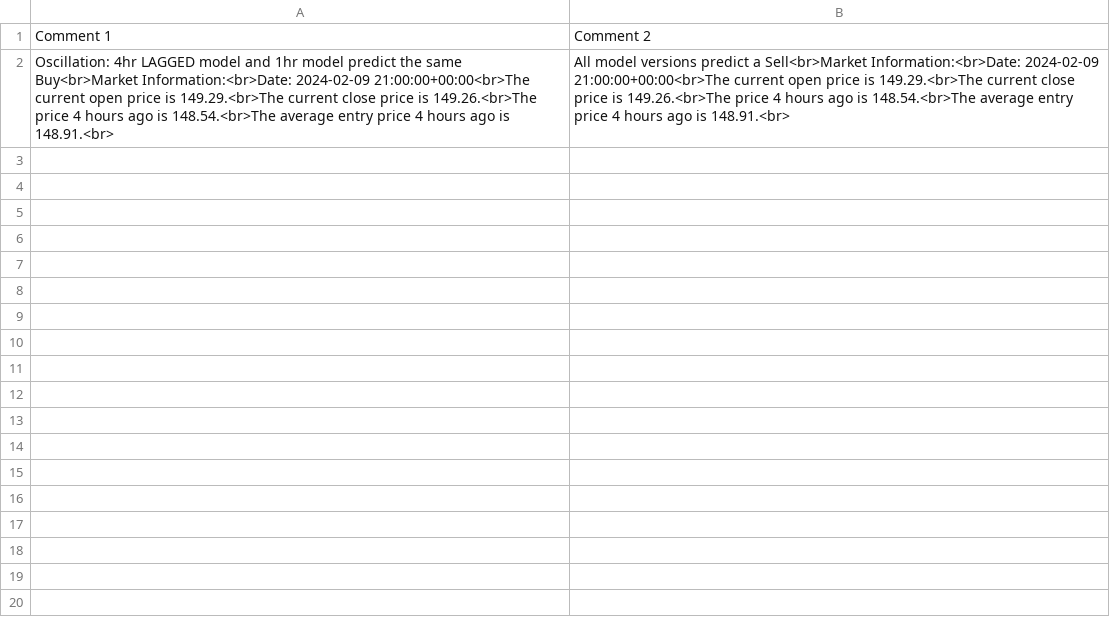
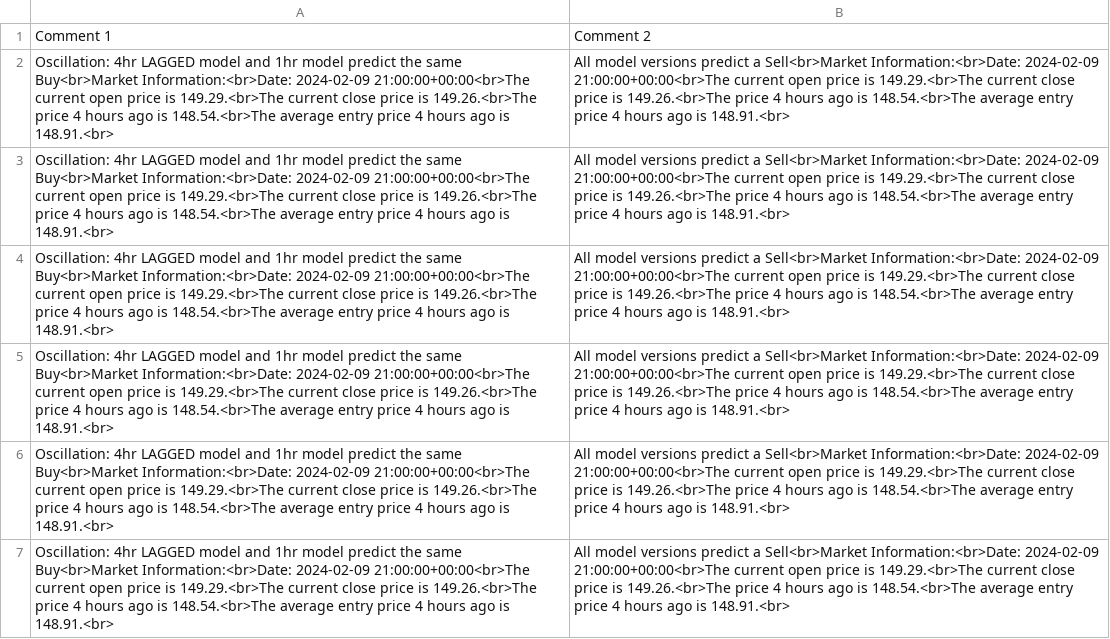
Before and after one commit to ZonyLaw/TradePro, a CSV file: media/model_results/variability_results.csv, drawn as a sheet; the diff names each change by its address in the sheet, - before the commit and + after, or states it on an @@ line.

```diff
--- a/media/model_results/variability_results.csv
+++ b/media/model_results/variability_results.csv
+row 3: Oscillation: 4hr LAGGED model and 1hr model predict the same Buy<br>Market Information:<br>Date: 2024-02-09 21:00:00+00:00<br>The current open price is 149.29.<br>The current close price is 149.26.<br>The price 4 hours ago is 148.54.<br>The average entry price 4 hours ago is 148.91.<br> | All model versions predict a Sell<br>Market Information:<br>Date: 2024-02-09 21:00:00+00:00<br>The current open price is 149.29.<br>The current close price is 149.26.<br>The price 4 hours ago is 148.54.<br>The average entry price 4 hours ago is 148.91.<br>
+row 4: Oscillation: 4hr LAGGED model and 1hr model predict the same Buy<br>Market Information:<br>Date: 2024-02-09 21:00:00+00:00<br>The current open price is 149.29.<br>The current close price is 149.26.<br>The price 4 hours ago is 148.54.<br>The average entry price 4 hours ago is 148.91.<br> | All model versions predict a Sell<br>Market Information:<br>Date: 2024-02-09 21:00:00+00:00<br>The current open price is 149.29.<br>The current close price is 149.26.<br>The price 4 hours ago is 148.54.<br>The average entry price 4 hours ago is 148.91.<br>
+row 5: Oscillation: 4hr LAGGED model and 1hr model predict the same Buy<br>Market Information:<br>Date: 2024-02-09 21:00:00+00:00<br>The current open price is 149.29.<br>The current close price is 149.26.<br>The price 4 hours ago is 148.54.<br>The average entry price 4 hours ago is 148.91.<br> | All model versions predict a Sell<br>Market Information:<br>Date: 2024-02-09 21:00:00+00:00<br>The current open price is 149.29.<br>The current close price is 149.26.<br>The price 4 hours ago is 148.54.<br>The average entry price 4 hours ago is 148.91.<br>
+row 6: Oscillation: 4hr LAGGED model and 1hr model predict the same Buy<br>Market Information:<br>Date: 2024-02-09 21:00:00+00:00<br>The current open price is 149.29.<br>The current close price is 149.26.<br>The price 4 hours ago is 148.54.<br>The average entry price 4 hours ago is 148.91.<br> | All model versions predict a Sell<br>Market Information:<br>Date: 2024-02-09 21:00:00+00:00<br>The current open price is 149.29.<br>The current close price is 149.26.<br>The price 4 hours ago is 148.54.<br>The average entry price 4 hours ago is 148.91.<br>
+row 7: Oscillation: 4hr LAGGED model and 1hr model predict the same Buy<br>Market Information:<br>Date: 2024-02-09 21:00:00+00:00<br>The current open price is 149.29.<br>The current close price is 149.26.<br>The price 4 hours ago is 148.54.<br>The average entry price 4 hours ago is 148.91.<br> | All model versions predict a Sell<br>Market Information:<br>Date: 2024-02-09 21:00:00+00:00<br>The current open price is 149.29.<br>The current close price is 149.26.<br>The price 4 hours ago is 148.54.<br>The average entry price 4 hours ago is 148.91.<br>
```
Also changed, not shown: 8 other files.
